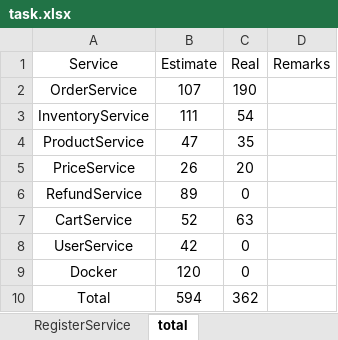
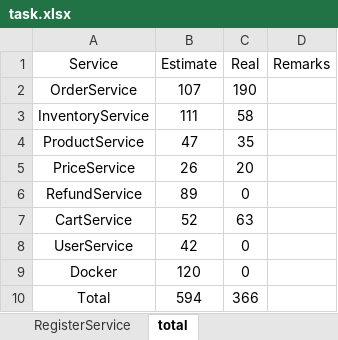
Before and after one commit to twzyliu/MicroService, an Excel workbook: task/task.xlsx, sheet total, drawn as a sheet; values as stored, in another font and other column widths than the file's, no borders; the diff names each change by its address in the sheet, - before the commit and + after, or states it on an @@ line.

```diff
--- a/task/task.xlsx (sheet total)
+++ b/task/task.xlsx (sheet total)
-C3 (Real): 54
+C3 (Real): 58
-C10 (Real): 362
+C10 (Real): 366
```
Also changed, not shown: sheet InventoryService, 7 other files.
